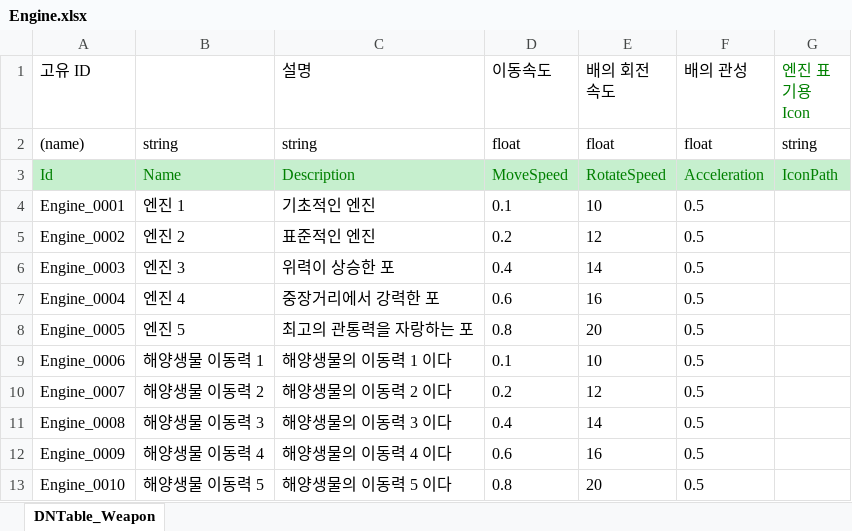
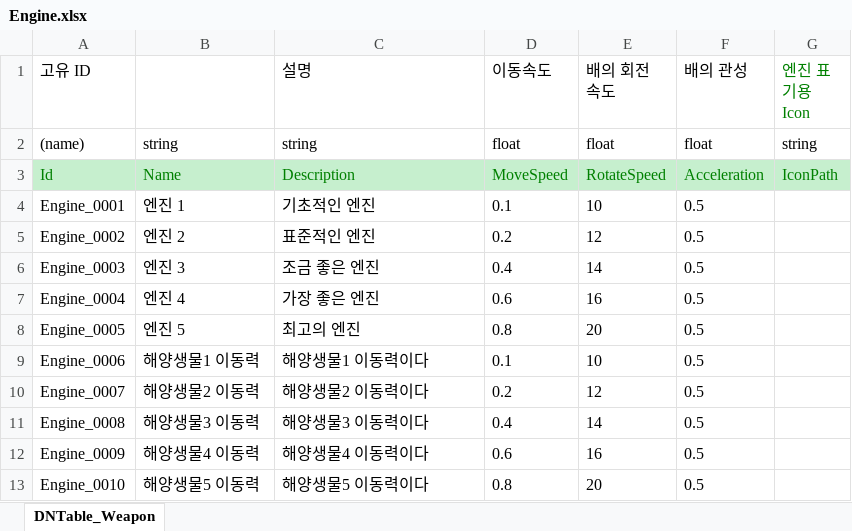
Before and after one commit to shepherdstar27/miniProject_2D, an Excel workbook: JsonConverter/ExcelFiles/Engine.xlsx, sheet DNTable_Weapon, drawn as a sheet; values as stored, in another font and other column widths than the file's, no borders; the diff names each change by its address in the sheet, - before the commit and + after, or states it on an @@ line.

```diff
--- a/JsonConverter/ExcelFiles/Engine.xlsx (sheet DNTable_Weapon)
+++ b/JsonConverter/ExcelFiles/Engine.xlsx (sheet DNTable_Weapon)
-C6 (설명): 위력이 상승한 포
+C6 (설명): 조금 좋은 엔진
-C7 (설명): 중장거리에서 강력한 포
+C7 (설명): 가장 좋은 엔진
-C8 (설명): 최고의 관통력을 자랑하는 포
+C8 (설명): 최고의 엔진
-B9: 해양생물 이동력 1
+B9: 해양생물1 이동력
-C9 (설명): 해양생물의 이동력 1 이다
+C9 (설명): 해양생물1 이동력이다
-B10: 해양생물 이동력 2
+B10: 해양생물2 이동력
-C10 (설명): 해양생물의 이동력 2 이다
+C10 (설명): 해양생물2 이동력이다
-B11: 해양생물 이동력 3
+B11: 해양생물3 이동력
-C11 (설명): 해양생물의 이동력 3 이다
+C11 (설명): 해양생물3 이동력이다
-B12: 해양생물 이동력 4
+B12: 해양생물4 이동력
-C12 (설명): 해양생물의 이동력 4 이다
+C12 (설명): 해양생물4 이동력이다
-B13: 해양생물 이동력 5
+B13: 해양생물5 이동력
-C13 (설명): 해양생물의 이동력 5 이다
+C13 (설명): 해양생물5 이동력이다
```
Also changed, not shown: JsonConverter/ExcelFiles/Weapon.xlsx, 18 other files.
